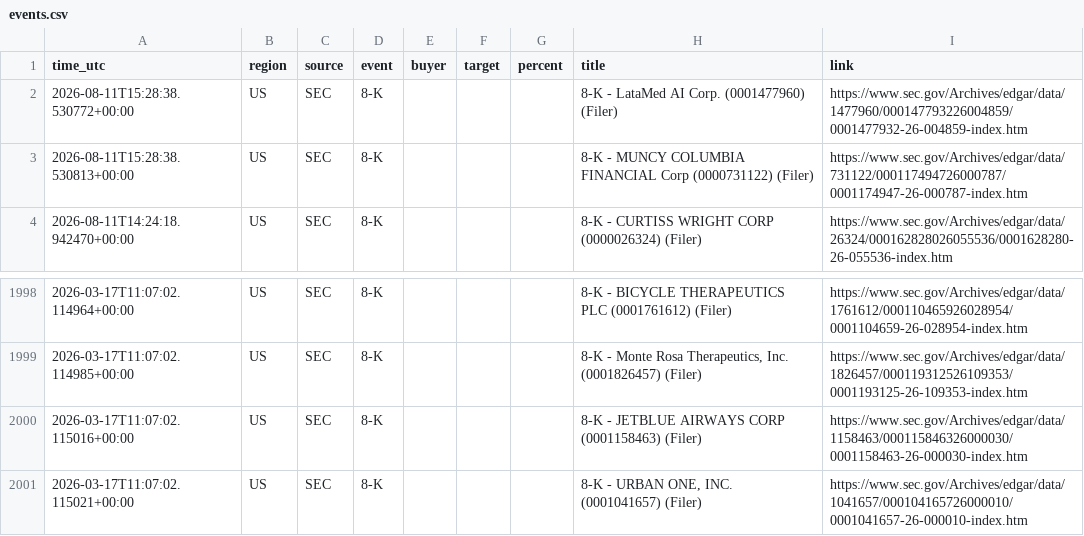
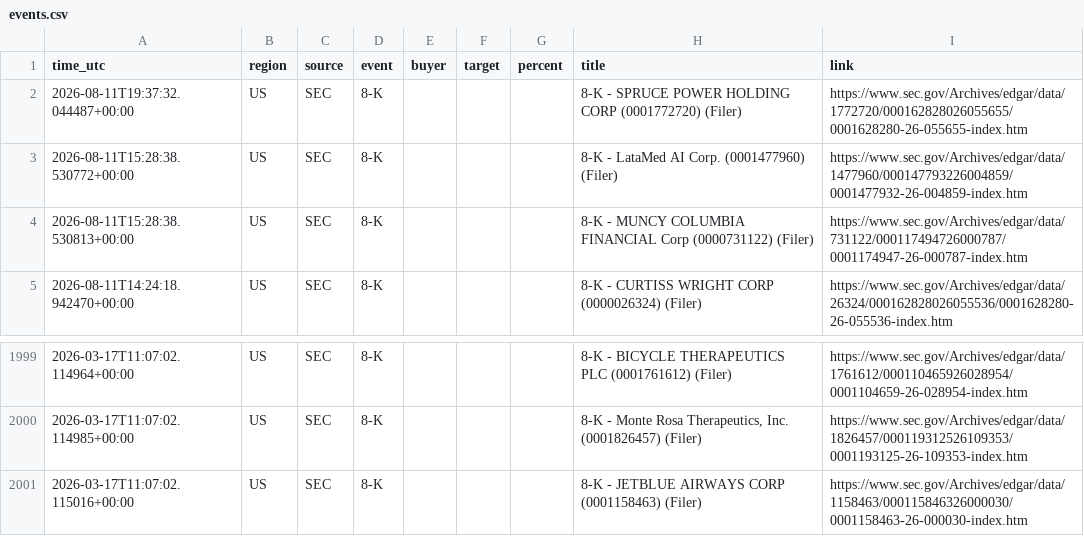
Before and after one commit to 495m5mghnv-arch/StakeWatch-, a CSV file: docs/events.csv, drawn as a sheet; only a part is shown, gaps mark what is left out; removed rows and columns are numbered as before the commit, all else as after; the diff names each change by its address in the sheet, - before the commit and + after, or states it on an @@ line.

Commit message:
Update SEC data

```diff
--- a/docs/events.csv
+++ b/docs/events.csv
+row 2: 2026-08-11T19:37:32.044487+00:00 | US | SEC | 8-K |  |  |  | 8-K - SPRUCE POWER HOLDING CORP (0001772720) (Filer) | https://www.sec.gov/Archives/edgar/data/1772720/000162828026055655/0001628280-26-055655-index.htm
-row 2001: 2026-03-17T11:07:02.115021+00:00 | US | SEC | 8-K |  |  |  | 8-K - URBAN ONE, INC. (0001041657) (Filer) | https://www.sec.gov/Archives/edgar/data/1041657/000104165726000010/0001041657-26-000010-index.htm
```
Also changed, not shown: events.csv, 3 other files.
